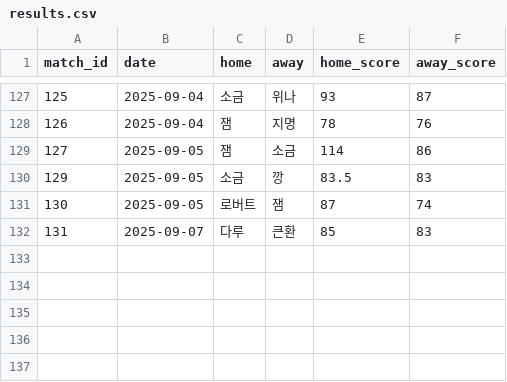
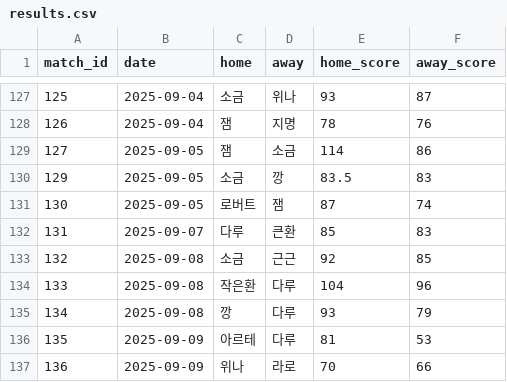
Before and after one commit to famouskawon/Castle-Combo-2025, a CSV file: results.csv, drawn as a sheet; only a part is shown, gaps mark what is left out; the diff names each change by its address in the sheet, - before the commit and + after, or states it on an @@ line.

Commit message:
Update results.csv

```diff
--- a/results.csv
+++ b/results.csv
+row 133: 132 | 2025-09-08 | 소금 | 근근 | 92 | 85
+row 134: 133 | 2025-09-08 | 작은환 | 다루 | 104 | 96
+row 135: 134 | 2025-09-08 | 깡 | 다루 | 93 | 79
+row 136: 135 | 2025-09-09 | 아르테 | 다루 | 81 | 53
+row 137: 136 | 2025-09-09 | 위나 | 라로 | 70 | 66
```
